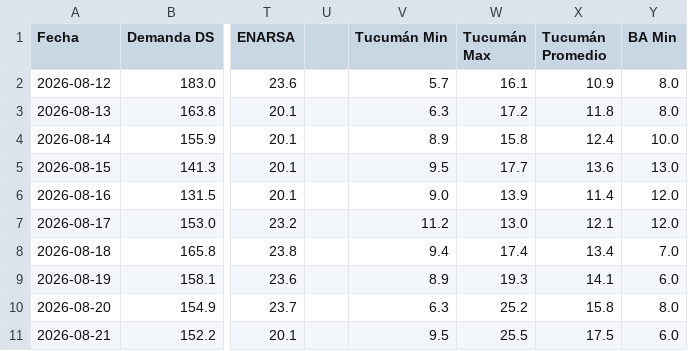
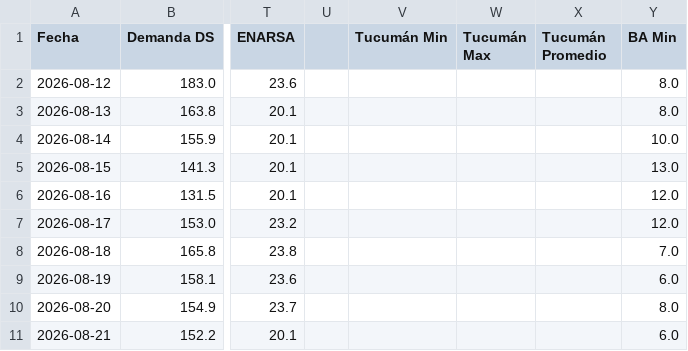
Before and after one commit to RodrigoManassero/estado-sistema-gas-rodrigo, a CSV file: public/data/carga_datos.csv, drawn as a sheet; only a part is shown, gaps mark what is left out; the diff covers the shown part only; the diff names each change by its address in the sheet, - before the commit and + after, or states it on an @@ line.

```diff
--- a/public/data/carga_datos.csv
+++ b/public/data/carga_datos.csv
-V2 (Tucumán Min): 5.7
+V2 (Tucumán Min): (empty)
-W2 (Tucumán Max): 16.1
+W2 (Tucumán Max): (empty)
-X2 (Tucumán Promedio): 10.9
+X2 (Tucumán Promedio): (empty)
-V3 (Tucumán Min): 6.3
+V3 (Tucumán Min): (empty)
-W3 (Tucumán Max): 17.2
+W3 (Tucumán Max): (empty)
-X3 (Tucumán Promedio): 11.8
+X3 (Tucumán Promedio): (empty)
-V4 (Tucumán Min): 8.9
+V4 (Tucumán Min): (empty)
-W4 (Tucumán Max): 15.8
+W4 (Tucumán Max): (empty)
-X4 (Tucumán Promedio): 12.4
+X4 (Tucumán Promedio): (empty)
-V5 (Tucumán Min): 9.5
+V5 (Tucumán Min): (empty)
-W5 (Tucumán Max): 17.7
+W5 (Tucumán Max): (empty)
-X5 (Tucumán Promedio): 13.6
+X5 (Tucumán Promedio): (empty)
-V6 (Tucumán Min): 9.0
+V6 (Tucumán Min): (empty)
-W6 (Tucumán Max): 13.9
+W6 (Tucumán Max): (empty)
-X6 (Tucumán Promedio): 11.4
+X6 (Tucumán Promedio): (empty)
-V7 (Tucumán Min): 11.2
+V7 (Tucumán Min): (empty)
-W7 (Tucumán Max): 13.0
+W7 (Tucumán Max): (empty)
-X7 (Tucumán Promedio): 12.1
+X7 (Tucumán Promedio): (empty)
-V8 (Tucumán Min): 9.4
+V8 (Tucumán Min): (empty)
-W8 (Tucumán Max): 17.4
+W8 (Tucumán Max): (empty)
-X8 (Tucumán Promedio): 13.4
+X8 (Tucumán Promedio): (empty)
-V9 (Tucumán Min): 8.9
+V9 (Tucumán Min): (empty)
-W9 (Tucumán Max): 19.3
+W9 (Tucumán Max): (empty)
-X9 (Tucumán Promedio): 14.1
+X9 (Tucumán Promedio): (empty)
-V10 (Tucumán Min): 6.3
+V10 (Tucumán Min): (empty)
-W10 (Tucumán Max): 25.2
+W10 (Tucumán Max): (empty)
-X10 (Tucumán Promedio): 15.8
+X10 (Tucumán Promedio): (empty)
-V11 (Tucumán Min): 9.5
+V11 (Tucumán Min): (empty)
-W11 (Tucumán Max): 25.5
+W11 (Tucumán Max): (empty)
-X11 (Tucumán Promedio): 17.5
+X11 (Tucumán Promedio): (empty)
```
Also changed, not shown: 139 edited cells elsewhere in this file, public/data/daily.csv, public/data/forecast_backtest.csv, 24 other files.
